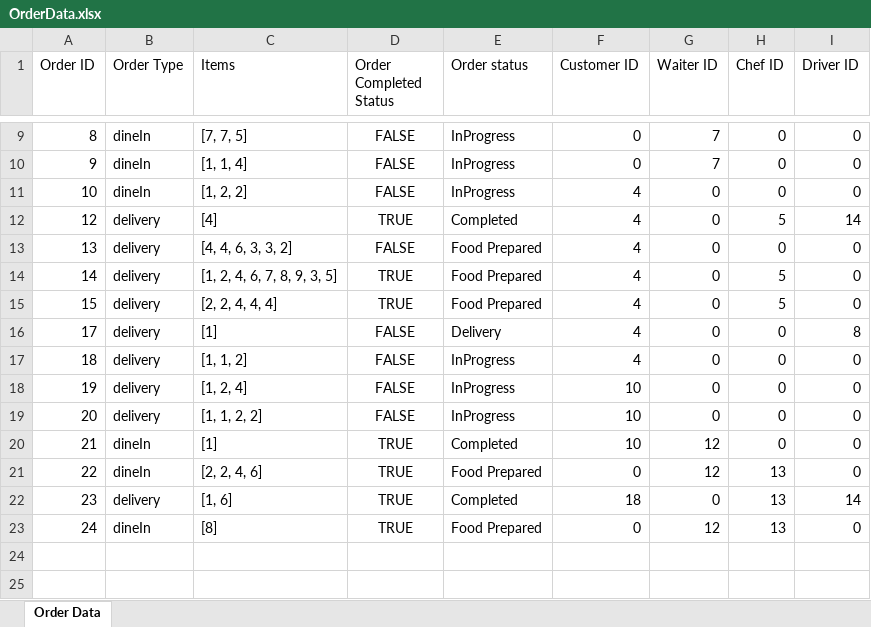
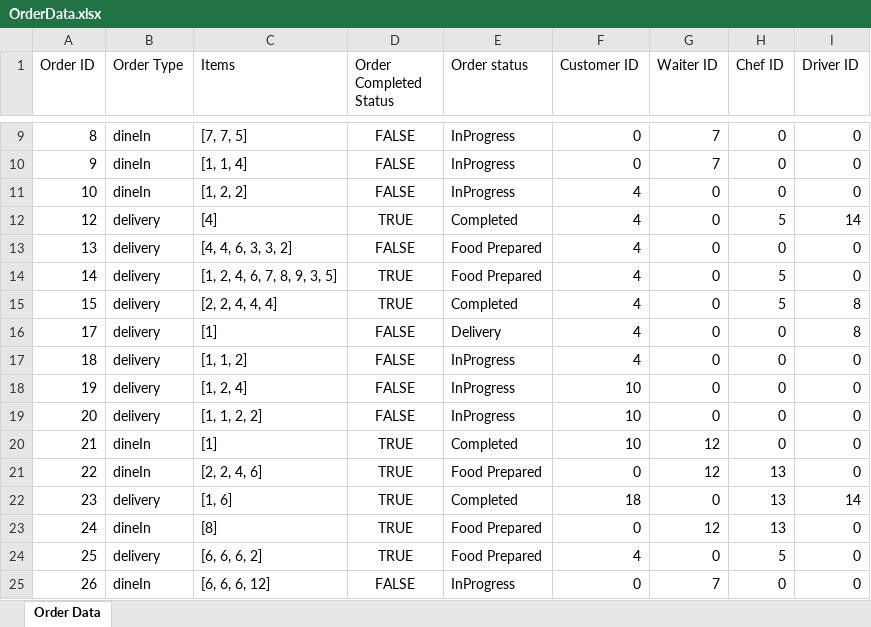
Before and after one commit to sauravss98/Java-Restaurant-Application, an Excel workbook: Group14-A2/src/main/java/Orders/OrderData.xlsx, sheet Order Data, drawn as a sheet; only a part is shown, gaps mark what is left out; values as stored, in another font and other column widths than the file's, no borders; the diff names each change by its address in the sheet, - before the commit and + after, or states it on an @@ line.

```diff
--- a/Group14-A2/src/main/java/Orders/OrderData.xlsx (sheet Order Data)
+++ b/Group14-A2/src/main/java/Orders/OrderData.xlsx (sheet Order Data)
-E15 (Order status): Food Prepared
+E15 (Order status): Completed
-I15 (Driver ID): 0
+I15 (Driver ID): 8
+row 24: 25 | delivery | [6, 6, 6, 2] | TRUE | Food Prepared | 4 | 0 | 5 | 0
+row 25: 26 | dineIn | [6, 6, 6, 12] | FALSE | InProgress | 0 | 7 | 0 | 0
```
Also changed, not shown: Group14-A2/src/main/java/Items/ItemData.xlsx, Group14-A2/src/main/java/Report/ReportData.xlsx, 41 other files.
